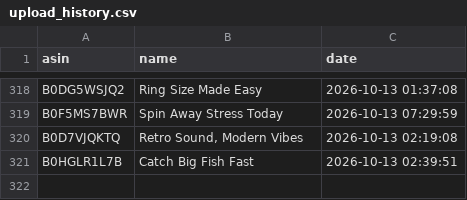
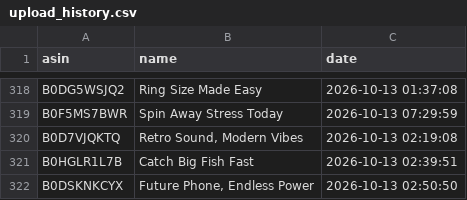
Before and after one commit to smartcartindiaofficial-coder/SmartCart-India, a CSV file: upload_history.csv, drawn as a sheet; only a part is shown, gaps mark what is left out.

```diff
--- a/upload_history.csv
+++ b/upload_history.csv
@@ -321 +321,2 @@ B0D7VJQKTQ,"Retro Sound, Modern Vibes",2026-10-13 02:19:08
 B0HGLR1L7B,Catch Big Fish Fast,2026-10-13 02:39:51
+B0DSKNKCYX,"Future Phone, Endless Power",2026-10-13 02:50:50
```
Also changed, not shown: 7 other files.
